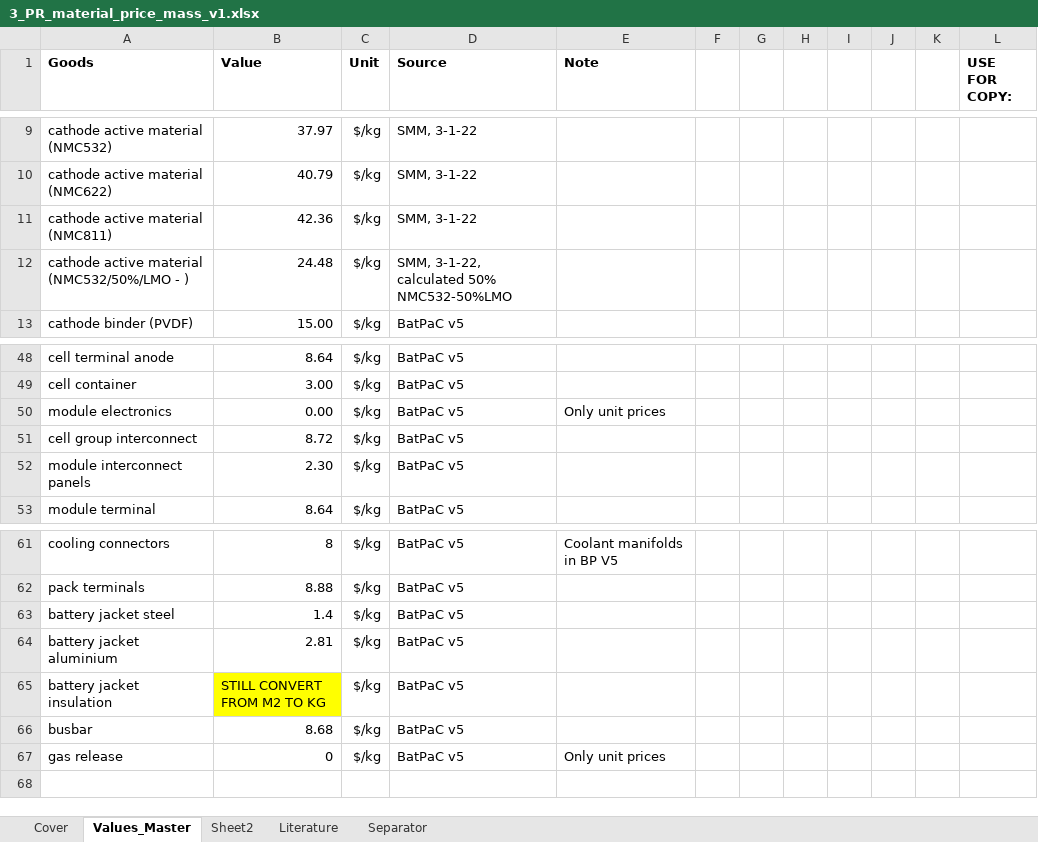
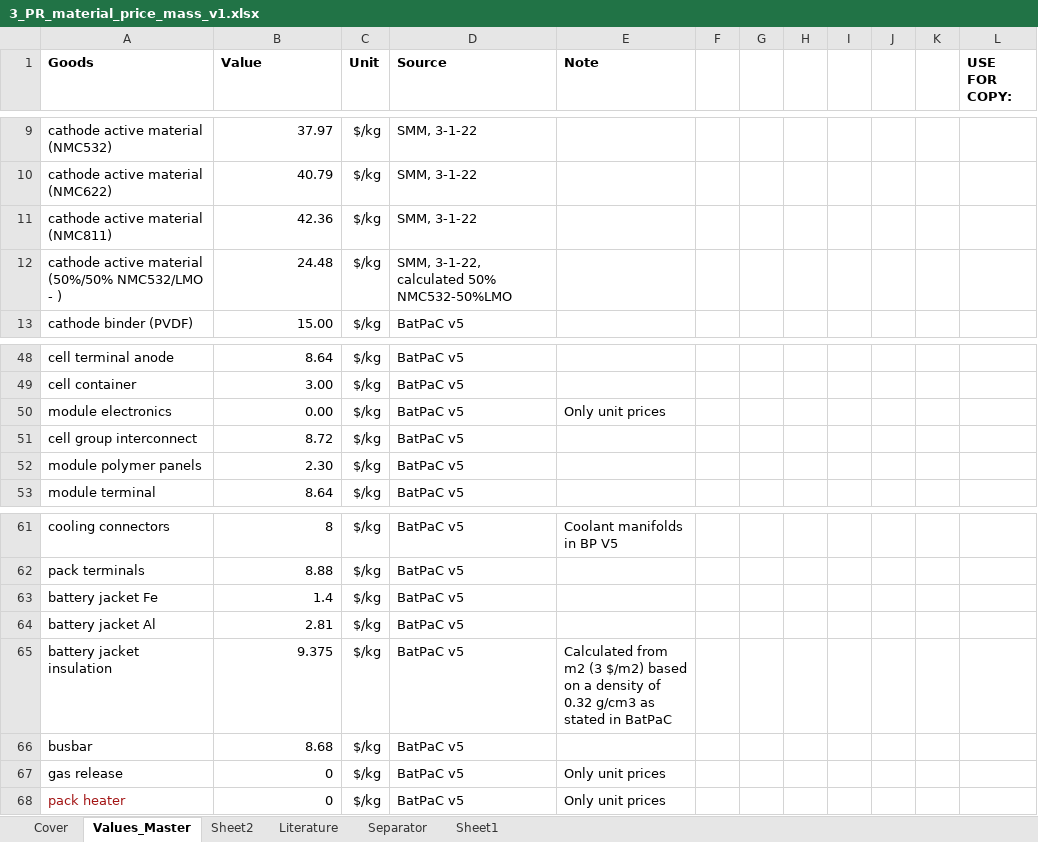
Before and after one commit to jbaars/Batt_Sust_Model, an Excel workbook: example notebooks/case study publication BatPaC V5/data/ODYM_database/3_PR_material_price_mass_v1.xlsx, sheet Values_Master, drawn as a sheet; only a part is shown, gaps mark what is left out; values as stored, in another font and other column widths than the file's, no borders; the diff names each change by its address in the sheet, - before the commit and + after, or states it on an @@ line.

```diff
--- a/example notebooks/case study publication BatPaC V5/data/ODYM_database/3_PR_material_price_mass_v1.xlsx (sheet Values_Master)
+++ b/example notebooks/case study publication BatPaC V5/data/ODYM_database/3_PR_material_price_mass_v1.xlsx (sheet Values_Master)
+sheet tab: Sheet1
-A12 (Goods): cathode active material (NMC532/50%/LMO - )
+A12 (Goods): cathode active material (50%/50% NMC532/LMO - )
-A52 (Goods): module interconnect panels
+A52 (Goods): module polymer panels
-A63 (Goods): battery jacket steel
+A63 (Goods): battery jacket Fe
-A64 (Goods): battery jacket aluminium
+A64 (Goods): battery jacket Al
-B65 (Value): STILL CONVERT FROM M2 TO KG
+B65 (Value): 9.375
-B65 fill: #FFFF00
+B65 fill: none
-E65 (Note): (empty)
+E65 (Note): Calculated from m2 (3 $/m2) based on a density of 0.32 g/cm3 as stated in BatPaC
+row 68: pack heater | 0 | $/kg | BatPaC v5 | Only unit prices
```
Also changed, not shown: example notebooks/case study publication BatPaC V5/model_classification.xlsx, 12 other files.
